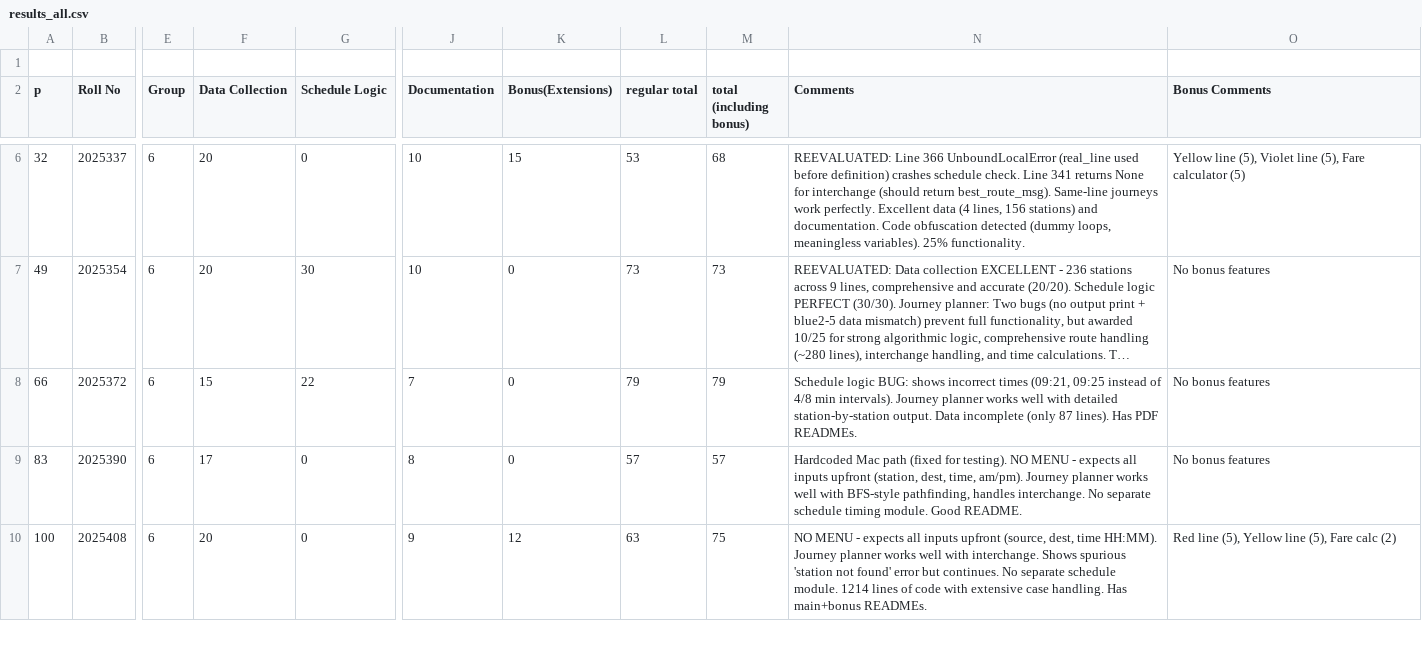
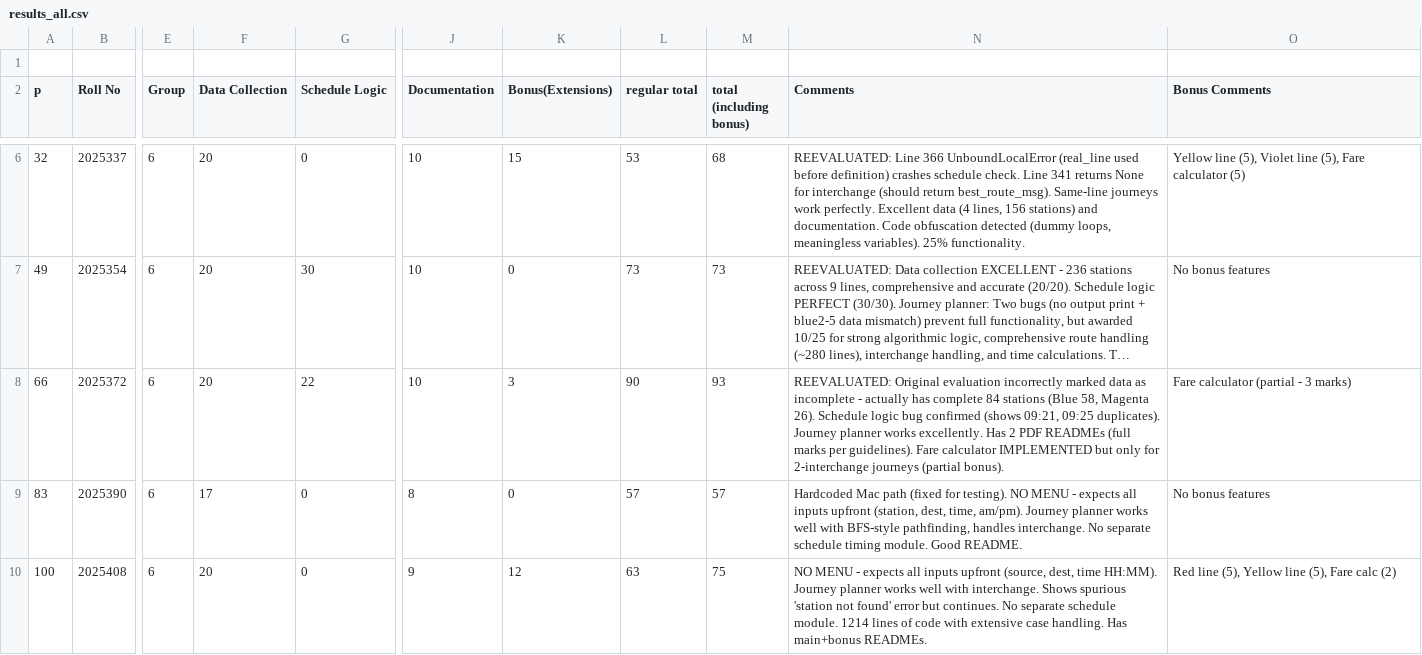
Before and after one commit to ShahnawazDev/ip-project-evaluation, a CSV file: results_all.csv, drawn as a sheet; only a part is shown, gaps mark what is left out; long unchanged cells end in …; the diff names each change by its address in the sheet, - before the commit and + after, or states it on an @@ line.

```diff
--- a/results_all.csv
+++ b/results_all.csv
-F8 (Data Collection): 15
+F8 (Data Collection): 20
-J8 (Documentation): 7
+J8 (Documentation): 10
-K8 (Bonus(Extensions)): 0
+K8 (Bonus(Extensions)): 3
-L8 (regular total): 79
+L8 (regular total): 90
-M8 (total (including bonus)): 79
+M8 (total (including bonus)): 93
-N8 (Comments): Schedule logic BUG: shows incorrect times (09:21, 09:25 instead of 4/8 min intervals). Journey planner works well with detailed station-by-station output. Data incomplete (only 87 lines). Has PDF READMEs.
+N8 (Comments): REEVALUATED: Original evaluation incorrectly marked data as incomplete - actually has complete 84 stations (Blue 58, Magenta 26). Schedule logic bug confirmed (shows 09:21, 09:25 duplicates). Journey planner works excellently. Has 2 PDF READMEs (full marks per guidelines). Fare calculator IMPLEMENTED but only for 2-interchange journeys (partial bonus).
-O8 (Bonus Comments): No bonus features
+O8 (Bonus Comments): Fare calculator (partial - 3 marks)
```
Also changed, not shown: 1 other file.
